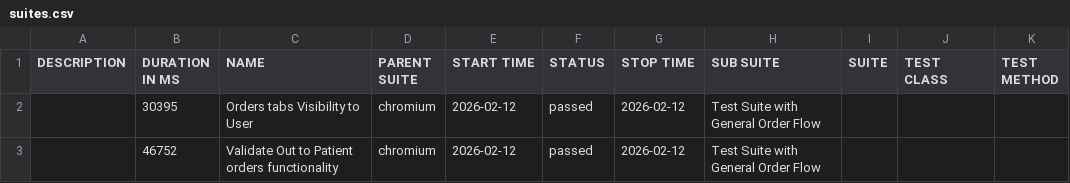
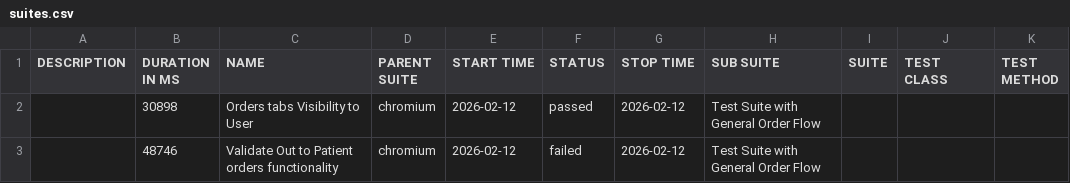
Before and after one commit to ahmadnabeel5202-sys/MFH-Automation-Using-Playwright, a CSV file: data/suites.csv, drawn as a sheet.

```diff
--- a/data/suites.csv
+++ b/data/suites.csv
@@ -1,3 +1,3 @@
 "DESCRIPTION","DURATION IN MS","NAME","PARENT SUITE","START TIME","STATUS","STOP TIME","SUB SUITE","SUITE","TEST CLASS","TEST METHOD"
-"","30395","Orders tabs Visibility to User","chromium","2026-02-12","passed","2026-02-12","Test Suite with General Order Flow","","",""
-"","46752","Validate Out to Patient orders functionality","chromium","2026-02-12","passed","2026-02-12","Test Suite with General Order Flow","","",""
+"","30898","Orders tabs Visibility to User","chromium","2026-02-12","passed","2026-02-12","Test Suite with General Order Flow","","",""
+"","48746","Validate Out to Patient orders functionality","chromium","2026-02-12","failed","2026-02-12","Test Suite with General Order Flow","","",""
```
Also changed, not shown: 52 other files.
